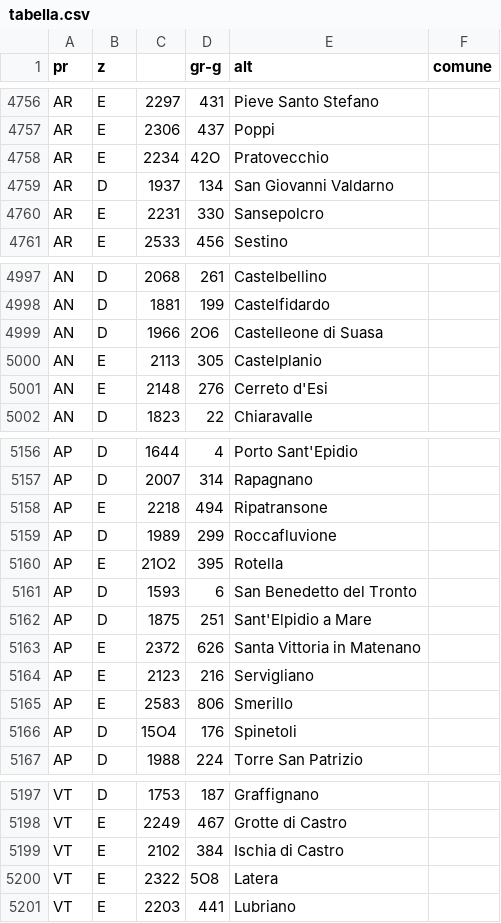
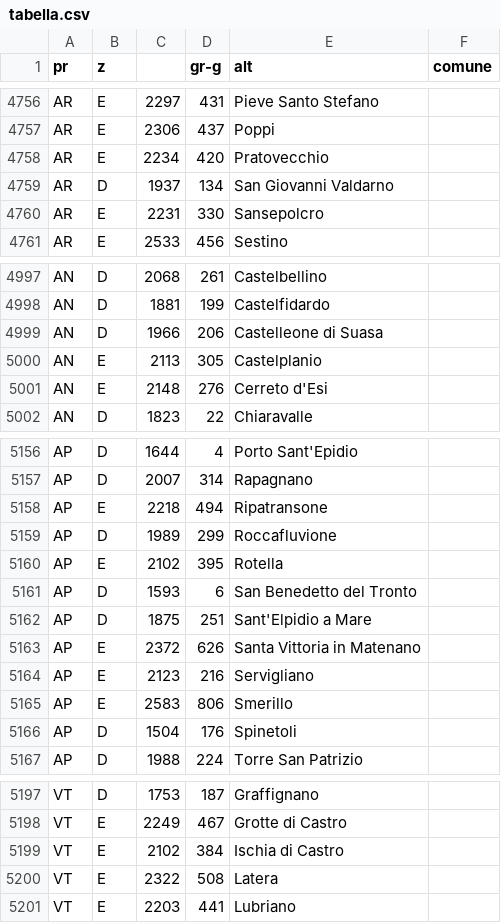
Before and after one commit to ferdi2005/gradigiorno, a CSV file: tabella.csv, drawn as a sheet; only a part is shown, gaps mark what is left out; the diff covers the shown part only.

Commit message:
Correzioni alla tabella e allo script

```diff
--- a/tabella.csv
+++ b/tabella.csv
@@ -4757,3 +4757,3 @@ AR,E,2297,431,Pieve Santo Stefano
 AR,E,2306,437,Poppi
-AR,E,2234,42O,Pratovecchio
+AR,E,2234,420,Pratovecchio
 AR,D,1937,134,San Giovanni Valdarno
@@ -4998,3 +4998,3 @@ AN,D,2068,261,Castelbellino
 AN,D,1881,199,Castelfidardo
-AN,D,1966,2O6,Castelleone di Suasa
+AN,D,1966,206,Castelleone di Suasa
 AN,E,2113,305,Castelplanio
@@ -5159,3 +5159,3 @@ AP,E,2218,494,Ripatransone
 AP,D,1989,299,Roccafluvione
-AP,E,21O2,395,Rotella
+AP,E,2102,395,Rotella
 AP,D,1593,6,San Benedetto del Tronto
@@ -5165,3 +5165,3 @@ AP,E,2123,216,Servigliano
 AP,E,2583,806,Smerillo
-AP,D,15O4,176,Spinetoli
+AP,D,1504,176,Spinetoli
 AP,D,1988,224,Torre San Patrizio
@@ -5199,3 +5199,3 @@ VT,E,2249,467,Grotte di Castro
 VT,E,2102,384,Ischia di Castro
-VT,E,2322,5O8,Latera
+VT,E,2322,508,Latera
 VT,E,2203,441,Lubriano
```
Also changed, not shown: 12 edited cells elsewhere in this file, 1 other file.
